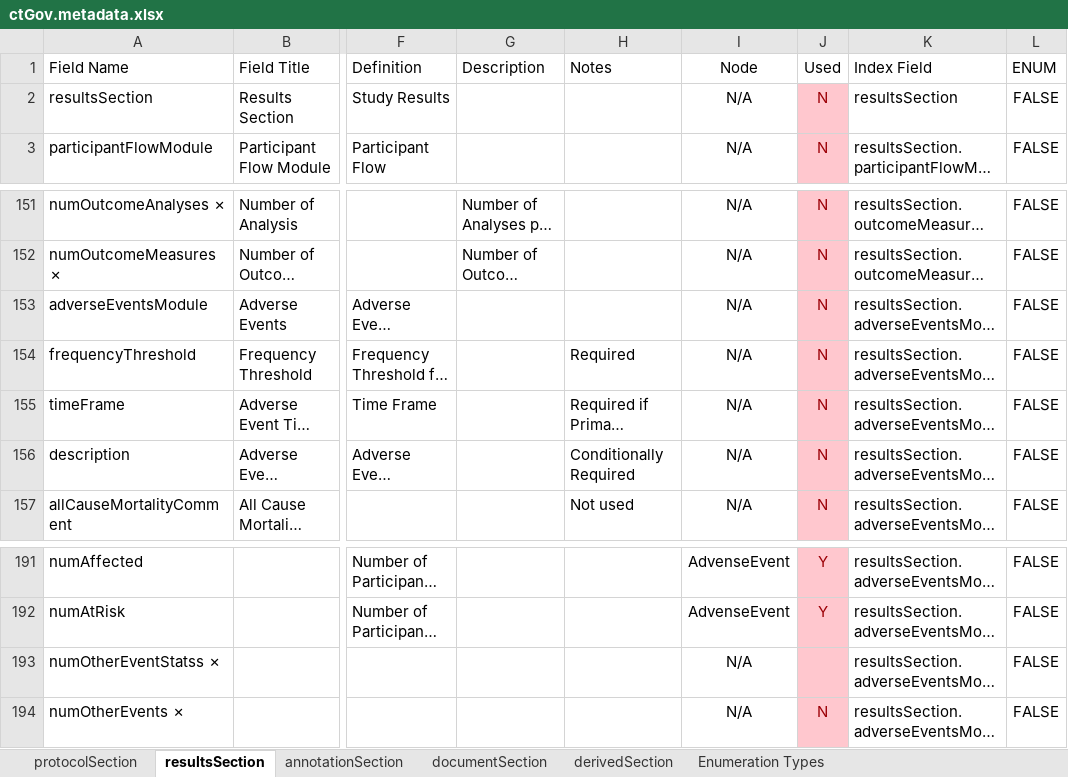
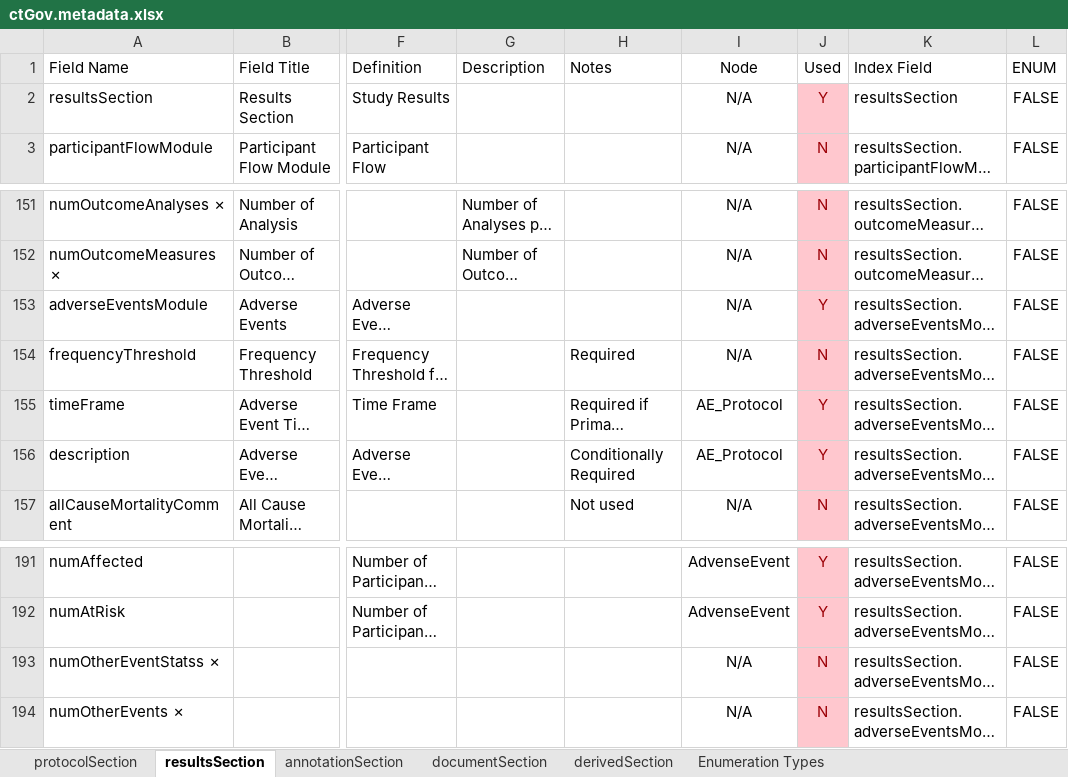
Before and after one commit to JPonsa/ctgov_rag, an Excel workbook: docs/ctGov.metadata.xlsx, sheet resultsSection, drawn as a sheet; only a part is shown, gaps mark what is left out; long unchanged cells end in …; values as stored, in another font and other column widths than the file's, no borders; conditional formats not drawn; the diff names each change by its address in the sheet, - before the commit and + after, or states it on an @@ line.

Commit message:
update used fields

```diff
--- a/docs/ctGov.metadata.xlsx (sheet resultsSection)
+++ b/docs/ctGov.metadata.xlsx (sheet resultsSection)
-J2 (Used): N
+J2 (Used): Y
-J153 (Used): N
+J153 (Used): Y
-I155:I156 (Node): N/A
+I155:I156 (Node): AE_Protocol
-J155:J156 (Used): N
+J155:J156 (Used): Y
-J193 (Used): (empty)
+J193 (Used): N
```
Also changed, not shown: sheet protocolSection, sheet derivedSection, formulas that keep their value.
